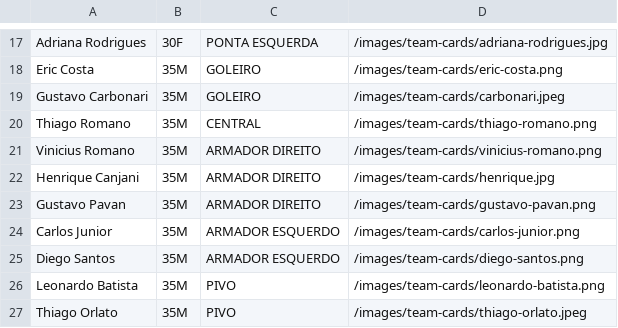
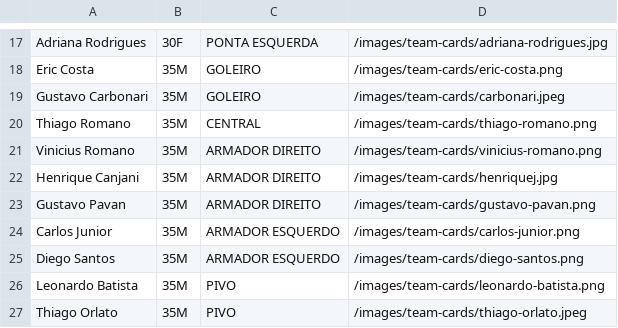
Before and after one commit to xdyuxd/handmasterjundiai, a CSV file: playerlist.csv, drawn as a sheet; only a part is shown, gaps mark what is left out.

Commit message:
Change image player and carouse index image

```diff
--- a/playerlist.csv
+++ b/playerlist.csv
@@ -21,3 +21,3 @@ Thiago Romano;35M;CENTRAL;/images/team-cards/thiago-romano.png
 Vinicius Romano;35M;ARMADOR DIREITO;/images/team-cards/vinicius-romano.png
-Henrique Canjani;35M;ARMADOR DIREITO;/images/team-cards/henrique.jpg
+Henrique Canjani;35M;ARMADOR DIREITO;/images/team-cards/henriquej.jpg
 Gustavo Pavan;35M;ARMADOR DIREITO;/images/team-cards/gustavo-pavan.png
```
Also changed, not shown: 1 other file.
